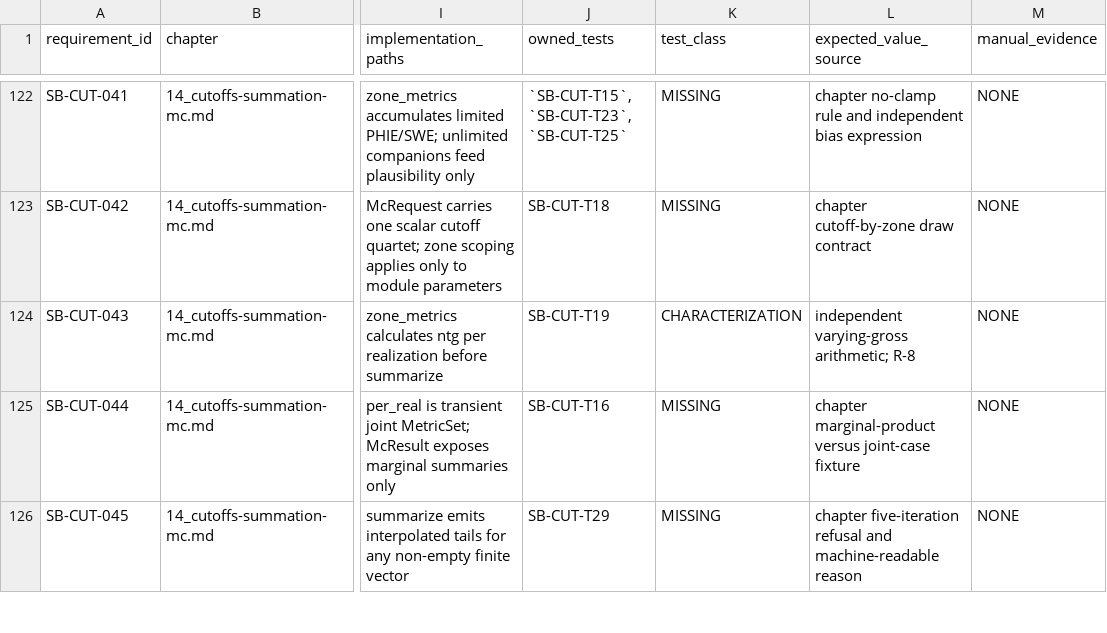
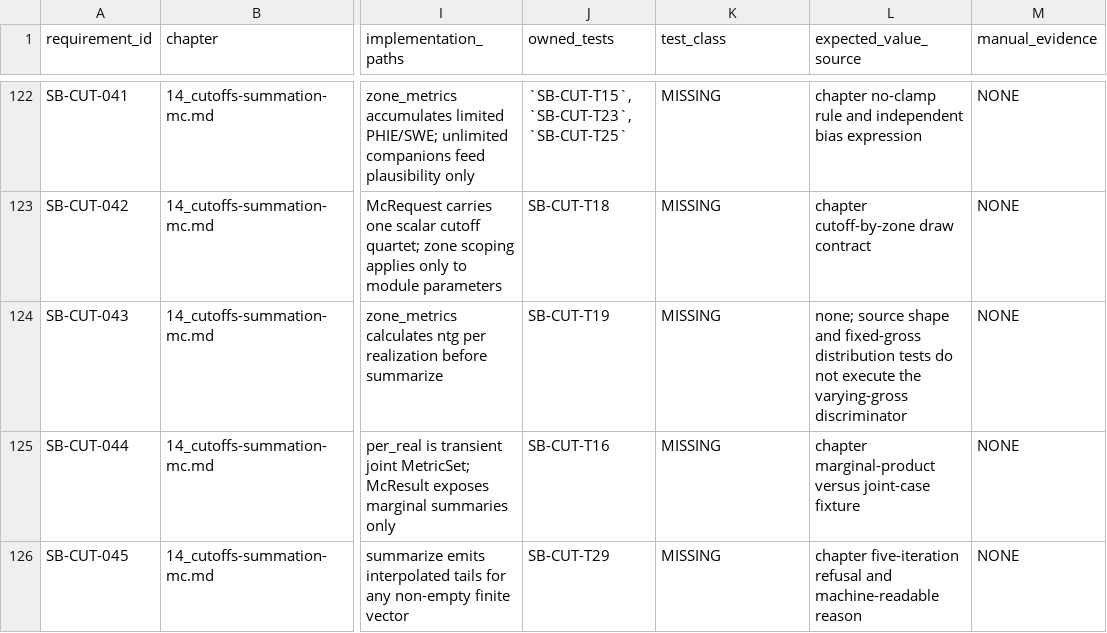
Before and after one commit to jauharst/SandiBumi, a CSV file: docs/takeover/requirements.csv, drawn as a sheet; only a part is shown, gaps mark what is left out; the diff covers the shown part only; the diff names each change by its address in the sheet, - before the commit and + after, or states it on an @@ line.

Commit message:
G1-AUDIT resolve claimed tests to executable evidence

```diff
--- a/docs/takeover/requirements.csv
+++ b/docs/takeover/requirements.csv
-K124 (test_class): CHARACTERIZATION
+K124 (test_class): MISSING
-L124 (expected_value_source): independent varying-gross arithmetic; R-8
+L124 (expected_value_source): none; source shape and fixed-gross distribution tests do not execute the varying-gross discriminator
```
Also changed, not shown: 32 edited cells elsewhere in this file, 9 other files.
